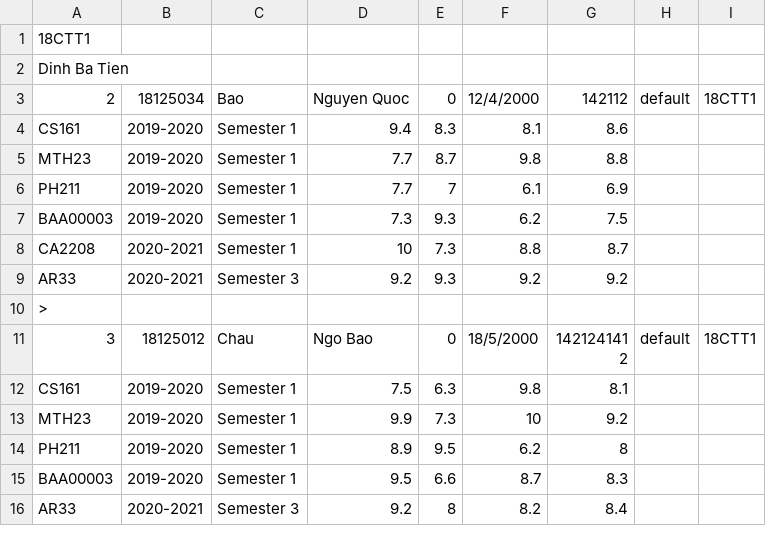
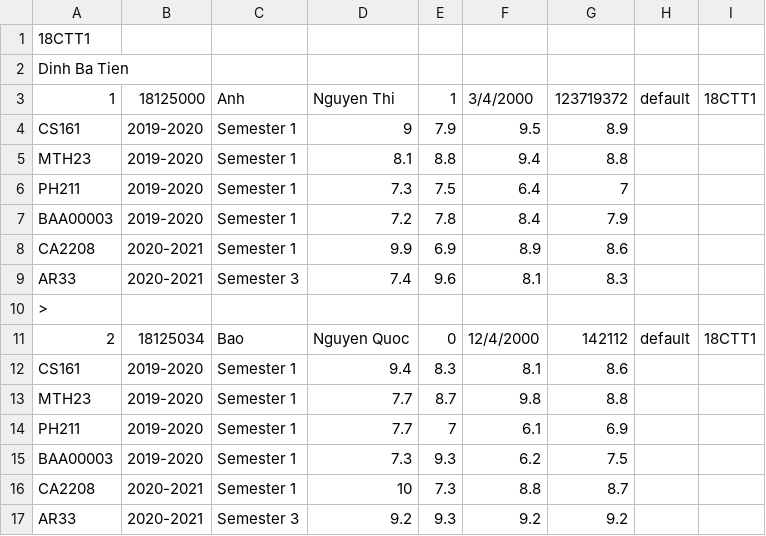
Before and after one commit to trongnghia2304/CS162-PortalApp, a CSV file: CS162-21APCS-18125030/csv/student_output.csv, drawn as a sheet; only a part is shown; the shorter side is filled out with more unchanged rows; the diff names each change by its address in the sheet, - before the commit and + after, or states it on an @@ line.

```diff
--- a/CS162-21APCS-18125030/csv/student_output.csv
+++ b/CS162-21APCS-18125030/csv/student_output.csv
+row 3: 1 | 18125000 | Anh | Nguyen Thi | 1 | 3/4/2000 | 123719372 | default | 18CTT1
+row 4: CS161 | 2019-2020 | Semester 1 | 9 | 7.9 | 9.5 | 8.9
+row 5: MTH23 | 2019-2020 | Semester 1 | 8.1 | 8.8 | 9.4 | 8.8
+row 6: PH211 | 2019-2020 | Semester 1 | 7.3 | 7.5 | 6.4 | 7
+row 7: BAA00003 | 2019-2020 | Semester 1 | 7.2 | 7.8 | 8.4 | 7.9
+row 8: CA2208 | 2020-2021 | Semester 1 | 9.9 | 6.9 | 8.9 | 8.6
+row 9: AR33 | 2020-2021 | Semester 3 | 7.4 | 9.6 | 8.1 | 8.3
+row 10: >
```
Also changed, not shown: CS162-21APCS-18125030/csv/schoolyear_output.csv, 2 other files.
